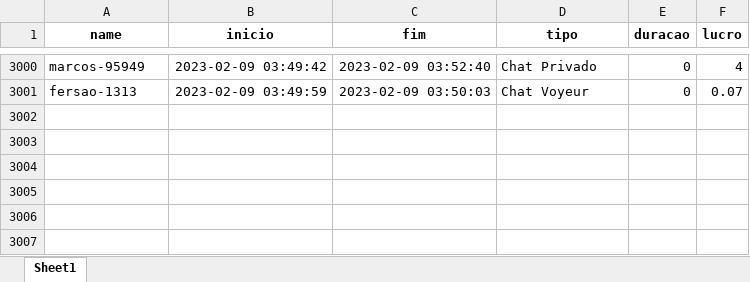
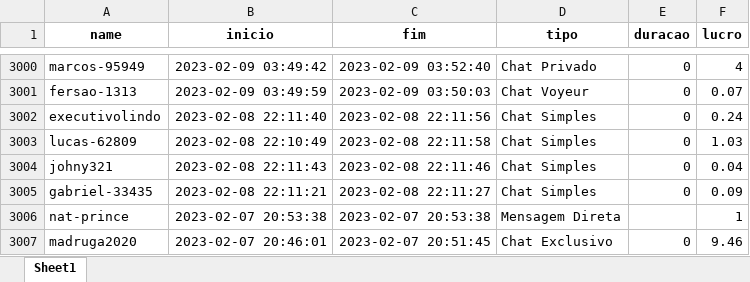
Before and after one commit to rstellet8/teste-de-integra-o-googlesheets, an Excel workbook: crawler_lucro.xlsx, sheet Sheet1, drawn as a sheet; only a part is shown, gaps mark what is left out; values as stored, in another font and other column widths than the file's, no borders; the diff names each change by its address in the sheet, - before the commit and + after, or states it on an @@ line.

```diff
--- a/crawler_lucro.xlsx (sheet Sheet1)
+++ b/crawler_lucro.xlsx (sheet Sheet1)
+row 3002: executivolindo | 2023-02-08 22:11:40 | 2023-02-08 22:11:56 | Chat Simples | 0 | 0.24
+row 3003: lucas-62809 | 2023-02-08 22:10:49 | 2023-02-08 22:11:58 | Chat Simples | 0 | 1.03
+row 3004: johny321 | 2023-02-08 22:11:43 | 2023-02-08 22:11:46 | Chat Simples | 0 | 0.04
+row 3005: gabriel-33435 | 2023-02-08 22:11:21 | 2023-02-08 22:11:27 | Chat Simples | 0 | 0.09
+row 3006: nat-prince | 2023-02-07 20:53:38 | 2023-02-07 20:53:38 | Mensagem Direta |  | 1
+row 3007: madruga2020 | 2023-02-07 20:46:01 | 2023-02-07 20:51:45 | Chat Exclusivo | 0 | 9.46
```
Also changed, not shown: crawler_horas.xlsx.
